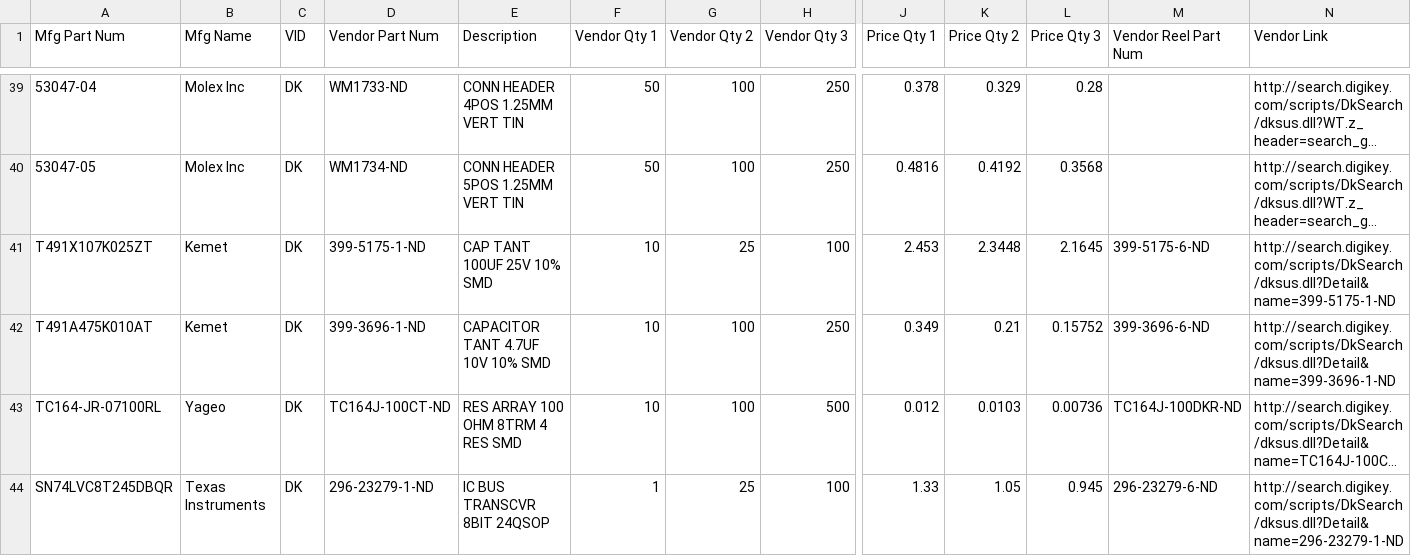
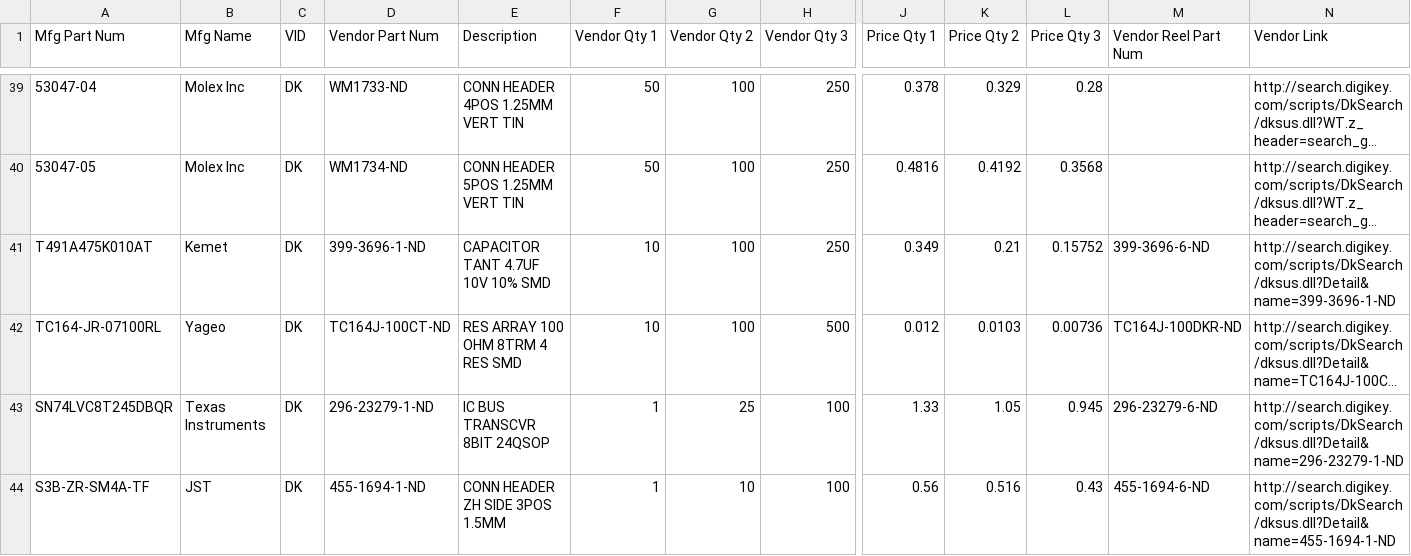
Before and after one commit to mainedrones/Hardware, a CSV file: A_PX4_PARTS_DATABASE.csv, drawn as a sheet; only a part is shown, gaps mark what is left out; the shorter side is filled out with more unchanged rows; long unchanged cells end in …; rows hold the shown columns only; the diff names each change by its address in the sheet, - before the commit and + after, or states it on an @@ line.

Commit message:
Update A_PX4_PARTS_DATABASE.csv

```diff
--- a/A_PX4_PARTS_DATABASE.csv
+++ b/A_PX4_PARTS_DATABASE.csv
-row 41: T491X107K025ZT | Kemet | DK | 399-5175-1-ND | CAP TANT 100UF 25V 10% SMD | 10 | 25 | 100 | 2.453 | 2.3448 | 2.1645 | 399-5175-6-ND | http://search.digikey.com/scripts/DkSearch/dksus.dll?Detail&name=399-5175-1-ND
```
